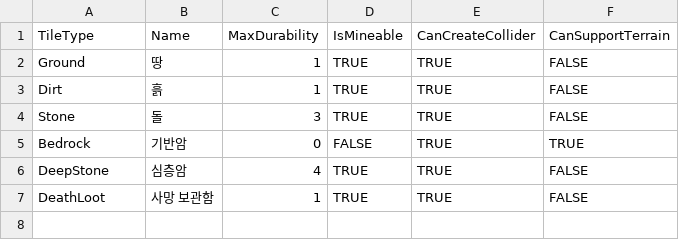
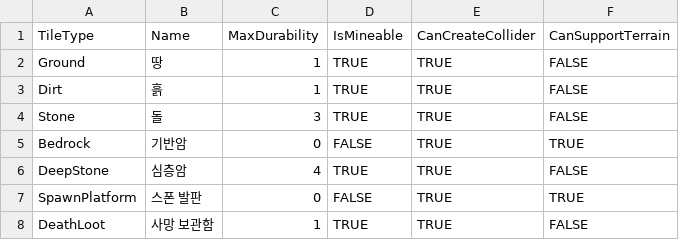
Before and after one commit to KooHoo-Dev/3rd-TeamProject-KH-Server, a TSV file: HelloServer/Data/Terrain/terrain_tiles.tsv, drawn as a sheet.

Commit message:
feat: 스폰 플랫폼과 플레이어별 고정 스폰 추가
- 스폰 구역을 양쪽 출구와 중앙 12칸 플랫폼 구조로 생성
- 채굴과 붕괴가 불가능한 SpawnPlatform 타일 타입 추가
- 중앙 8칸에서 플레이어별 스폰 위치를 중복 없이 배정
- 최초 스폰 위치를 welcome 메시지로 클라이언트에 전달
- 리스폰 시 플레이어별 최초 배정 위치 재사용
- 스폰 플랫폼의 사망 보관함 생성과 낙하 지형 편입 방지

```diff
--- a/HelloServer/Data/Terrain/terrain_tiles.tsv
+++ b/HelloServer/Data/Terrain/terrain_tiles.tsv
@@ -6,2 +6,3 @@ Bedrock	기반암	0	FALSE	TRUE	TRUE
 DeepStone	심층암	4	TRUE	TRUE	FALSE
+SpawnPlatform	스폰 발판	0	FALSE	TRUE	TRUE
 DeathLoot	사망 보관함	1	TRUE	TRUE	FALSE
```
Also changed, not shown: 8 other files.
